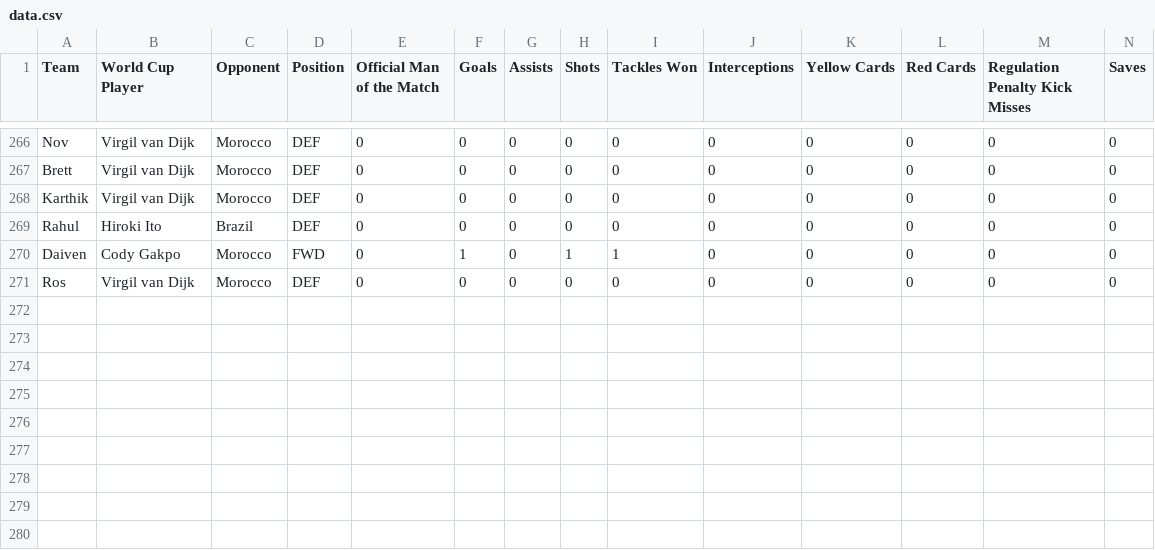
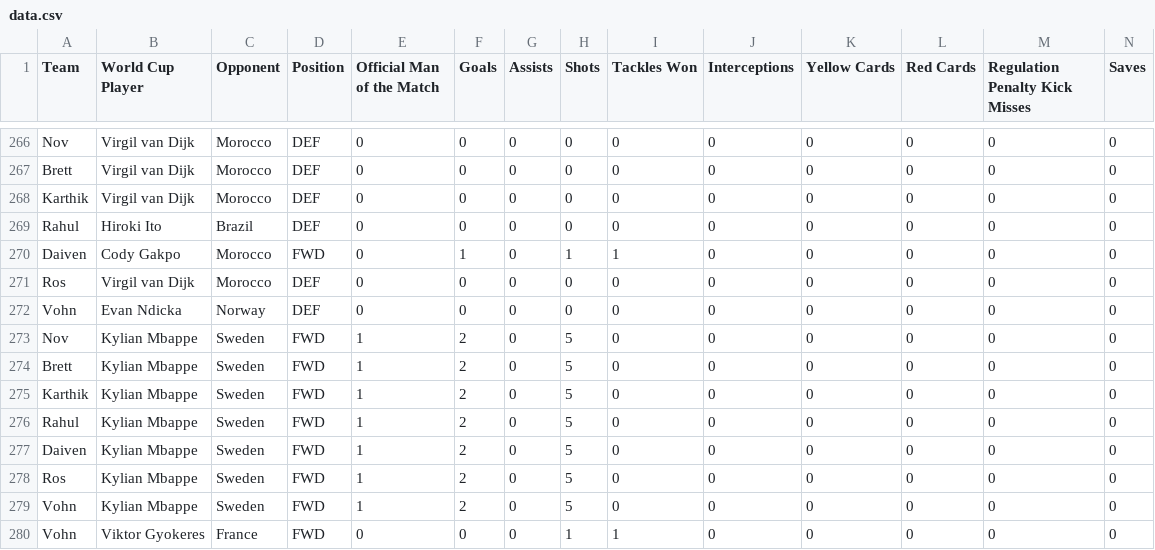
Before and after one commit to daivenpatel333/World-Cup-2026, a CSV file: data.csv, drawn as a sheet; only a part is shown, gaps mark what is left out; rows hold the shown columns only; the diff names each change by its address in the sheet, - before the commit and + after, or states it on an @@ line.

```diff
--- a/data.csv
+++ b/data.csv
+row 272: Vohn | Evan Ndicka | Norway | DEF | 0 | 0 | 0 | 0 | 0 | 0 | 0 | 0 | 0 | 0
+row 273: Nov | Kylian Mbappe | Sweden | FWD | 1 | 2 | 0 | 5 | 0 | 0 | 0 | 0 | 0 | 0
+row 274: Brett | Kylian Mbappe | Sweden | FWD | 1 | 2 | 0 | 5 | 0 | 0 | 0 | 0 | 0 | 0
+row 275: Karthik | Kylian Mbappe | Sweden | FWD | 1 | 2 | 0 | 5 | 0 | 0 | 0 | 0 | 0 | 0
+row 276: Rahul | Kylian Mbappe | Sweden | FWD | 1 | 2 | 0 | 5 | 0 | 0 | 0 | 0 | 0 | 0
+row 277: Daiven | Kylian Mbappe | Sweden | FWD | 1 | 2 | 0 | 5 | 0 | 0 | 0 | 0 | 0 | 0
+row 278: Ros | Kylian Mbappe | Sweden | FWD | 1 | 2 | 0 | 5 | 0 | 0 | 0 | 0 | 0 | 0
+row 279: Vohn | Kylian Mbappe | Sweden | FWD | 1 | 2 | 0 | 5 | 0 | 0 | 0 | 0 | 0 | 0
+row 280: Vohn | Viktor Gyokeres | France | FWD | 0 | 0 | 0 | 1 | 1 | 0 | 0 | 0 | 0 | 0
```
Also changed, not shown: knockout.csv.
